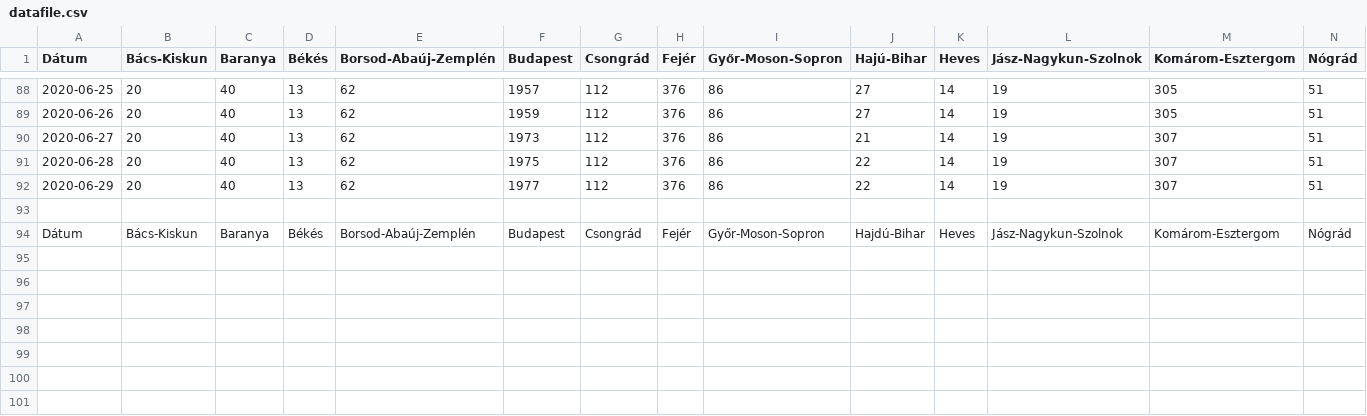
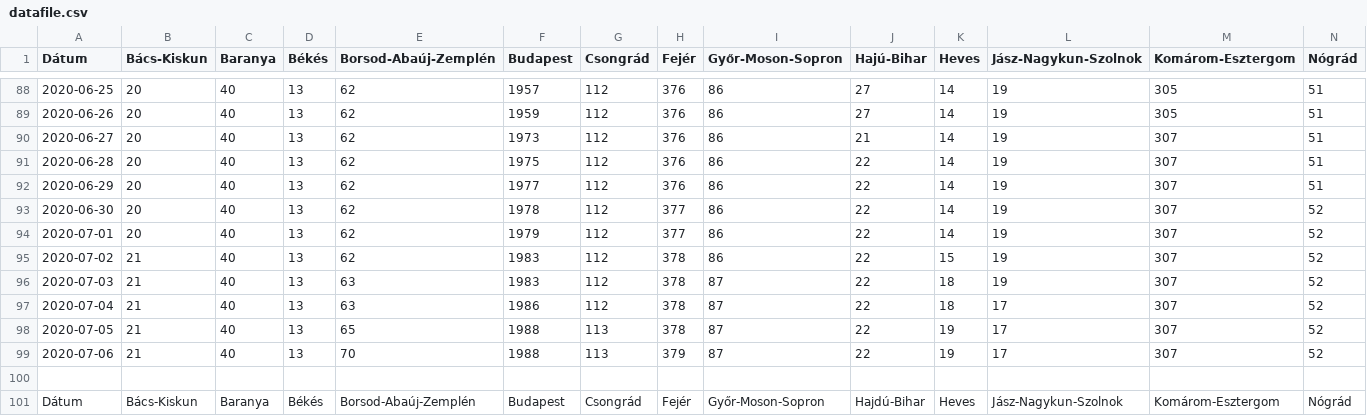
Before and after one commit to sanbrock/covid19, a CSV file: datafile.csv, drawn as a sheet; only a part is shown, gaps mark what is left out; rows hold the shown columns only; the diff names each change by its address in the sheet, - before the commit and + after, or states it on an @@ line.

Commit message:
update

```diff
--- a/datafile.csv
+++ b/datafile.csv
+row 93: 2020-06-30 | 20 | 40 | 13 | 62 | 1978 | 112 | 377 | 86 | 22 | 14 | 19 | 307 | 52
+row 94: 2020-07-01 | 20 | 40 | 13 | 62 | 1979 | 112 | 377 | 86 | 22 | 14 | 19 | 307 | 52
+row 95: 2020-07-02 | 21 | 40 | 13 | 62 | 1983 | 112 | 378 | 86 | 22 | 15 | 19 | 307 | 52
+row 96: 2020-07-03 | 21 | 40 | 13 | 63 | 1983 | 112 | 378 | 87 | 22 | 18 | 19 | 307 | 52
+row 97: 2020-07-04 | 21 | 40 | 13 | 63 | 1986 | 112 | 378 | 87 | 22 | 18 | 17 | 307 | 52
+row 98: 2020-07-05 | 21 | 40 | 13 | 65 | 1988 | 113 | 378 | 87 | 22 | 19 | 17 | 307 | 52
+row 99: 2020-07-06 | 21 | 40 | 13 | 70 | 1988 | 113 | 379 | 87 | 22 | 19 | 17 | 307 | 52
```
